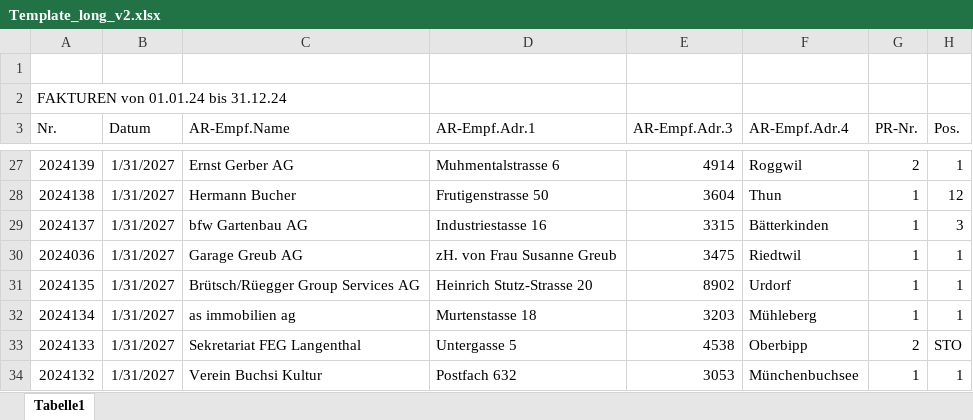
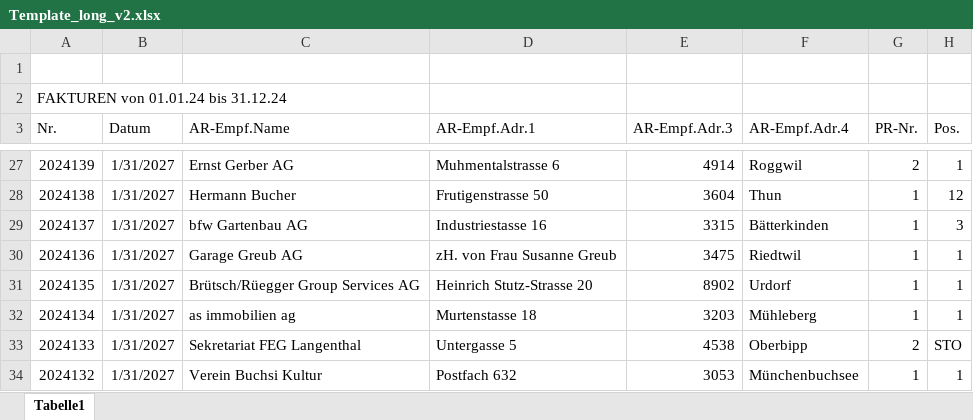
Before and after one commit to PascalGuedel/Regio.Bexio, an Excel workbook: Assets/Template_long_v2.xlsx, sheet Tabelle1, drawn as a sheet; only a part is shown, gaps mark what is left out; values as stored, in another font and other column widths than the file's, no borders; the diff names each change by its address in the sheet, - before the commit and + after, or states it on an @@ line.

```diff
--- a/Assets/Template_long_v2.xlsx (sheet Tabelle1)
+++ b/Assets/Template_long_v2.xlsx (sheet Tabelle1)
-A30 (Nr.): 2024036
+A30 (Nr.): 2024136
```
Also changed, not shown: 6 other files.
